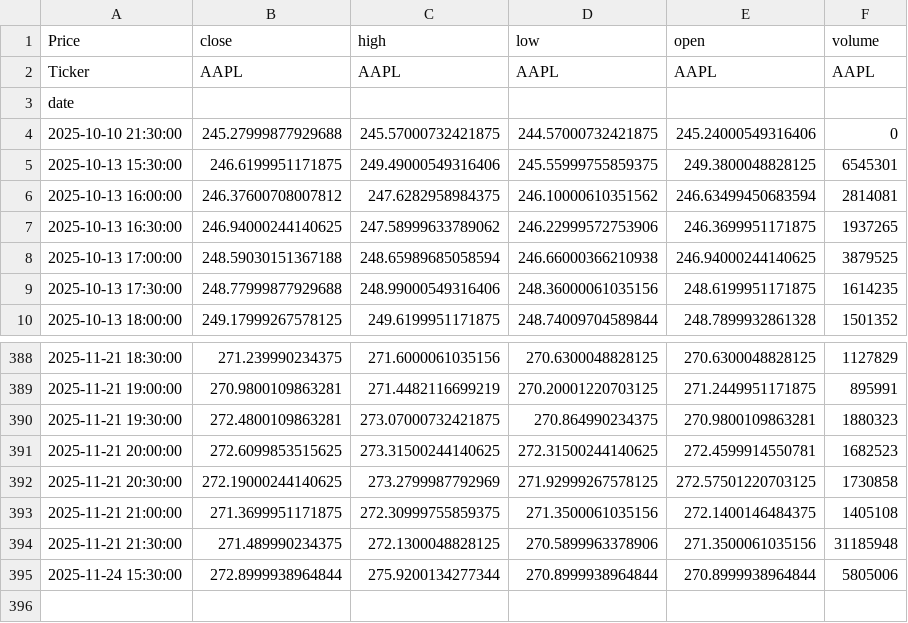
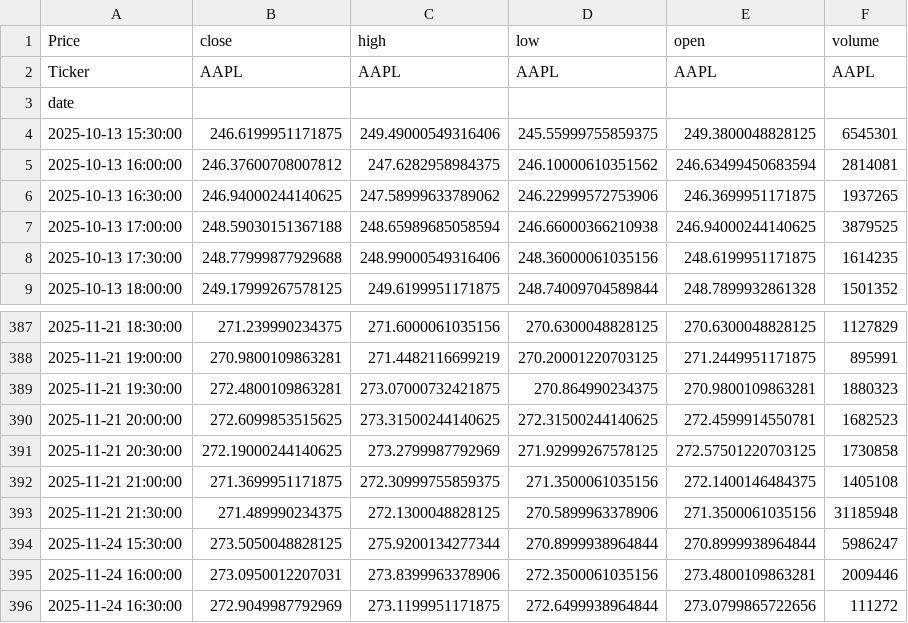
Before and after one commit to LilianFages/Projet-Python-Git-Linux-Quant, a CSV file: app/common/cache/AAPL_30m.csv, drawn as a sheet; only a part is shown, gaps mark what is left out.

```diff
--- a/app/common/cache/AAPL_30m.csv
+++ b/app/common/cache/AAPL_30m.csv
@@ -3,3 +3,2 @@ Ticker,AAPL,AAPL,AAPL,AAPL,AAPL
 date,,,,,
-2025-10-10 21:30:00,245.27999877929688,245.57000732421875,244.57000732421875,245.24000549316406,0
 2025-10-13 15:30:00,246.6199951171875,249.49000549316406,245.55999755859375,249.3800048828125,6545301
@@ -394,2 +393,4 @@ date,,,,,
 2025-11-21 21:30:00,271.489990234375,272.1300048828125,270.5899963378906,271.3500061035156,31185948
-2025-11-24 15:30:00,272.8999938964844,275.9200134277344,270.8999938964844,270.8999938964844,5805006
+2025-11-24 15:30:00,273.5050048828125,275.9200134277344,270.8999938964844,270.8999938964844,5986247
+2025-11-24 16:00:00,273.0950012207031,273.8399963378906,272.3500061035156,273.4800109863281,2009446
+2025-11-24 16:30:00,272.9049987792969,273.1199951171875,272.6499938964844,273.0799865722656,111272
```
Also changed, not shown: app/common/cache/AAPL_15m.csv, app/common/cache/AAPL_1wk.csv, 14 other files.
